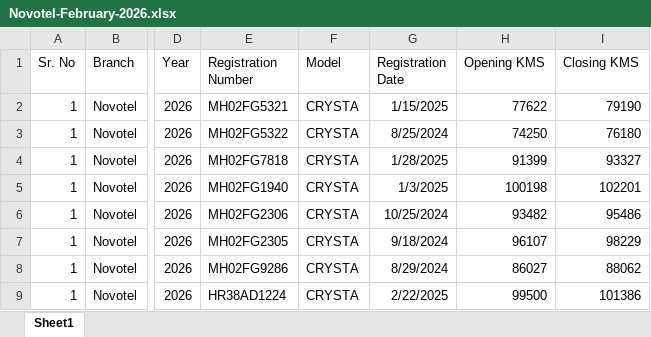
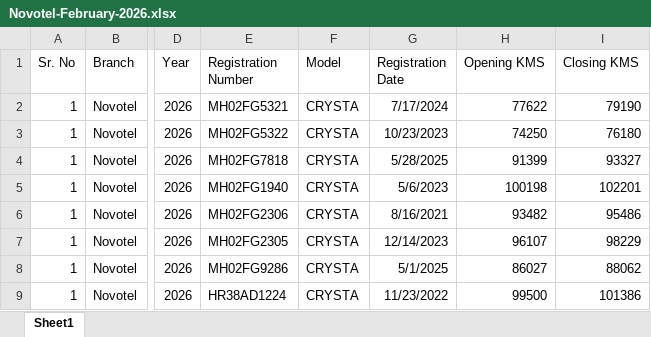
Before and after one commit to kushXpai/autoriders-fleet-data, an Excel workbook: Novotel-February-2026.xlsx, sheet Sheet1, drawn as a sheet; only a part is shown, gaps mark what is left out; values as stored, in another font and other column widths than the file's, no borders; the diff names each change by its address in the sheet, - before the commit and + after, or states it on an @@ line.

Commit message:
Update: Novotel-February-2026 by superadmin

```diff
--- a/Novotel-February-2026.xlsx (sheet Sheet1)
+++ b/Novotel-February-2026.xlsx (sheet Sheet1)
-G2 (Registration Date): 1/15/2025
+G2 (Registration Date): 7/17/2024
-G3 (Registration Date): 8/25/2024
+G3 (Registration Date): 10/23/2023
-G4 (Registration Date): 1/28/2025
+G4 (Registration Date): 5/28/2025
-G5 (Registration Date): 1/3/2025
+G5 (Registration Date): 5/6/2023
-G6 (Registration Date): 10/25/2024
+G6 (Registration Date): 8/16/2021
-G7 (Registration Date): 9/18/2024
+G7 (Registration Date): 12/14/2023
-G8 (Registration Date): 8/29/2024
+G8 (Registration Date): 5/1/2025
-G9 (Registration Date): 2/22/2025
+G9 (Registration Date): 11/23/2022
```
